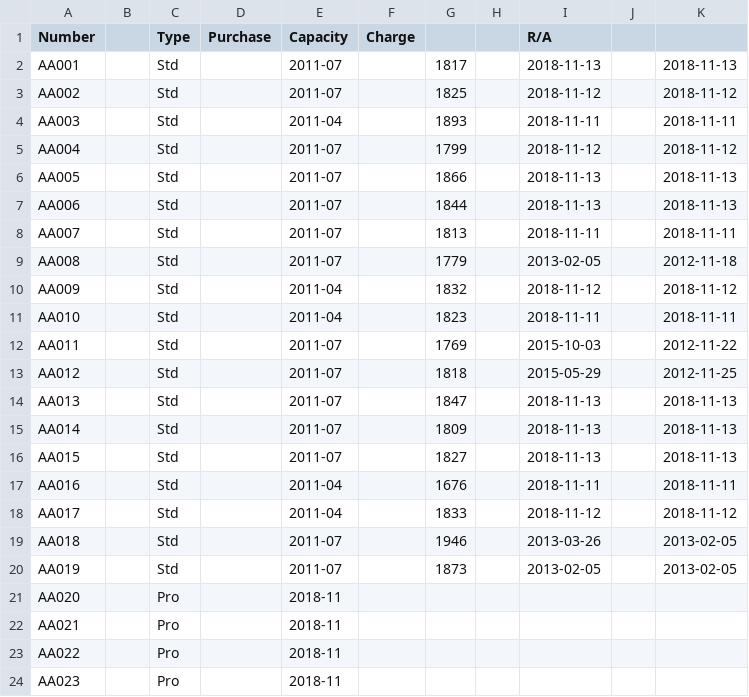
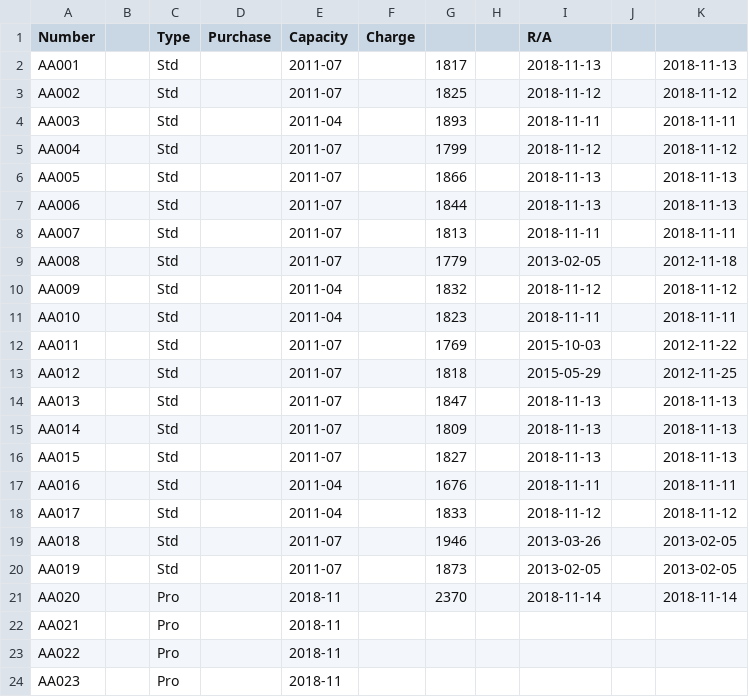
Before and after one commit to pigmonkey/battery, a CSV file: aa.csv, drawn as a sheet.

Commit message:
Charge AA020

```diff
--- a/aa.csv
+++ b/aa.csv
@@ -20,3 +20,3 @@ AA018		Std		2011-07		1946		2013-03-26		2013-02-05
 AA019		Std		2011-07		1873		2013-02-05		2013-02-05
-AA020		Pro		2018-11
+AA020		Pro		2018-11		2370		2018-11-14		2018-11-14
 AA021		Pro		2018-11
```
